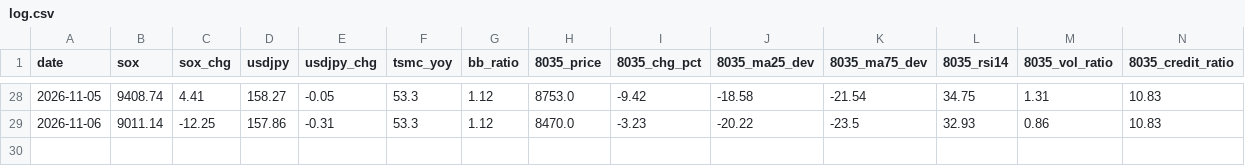
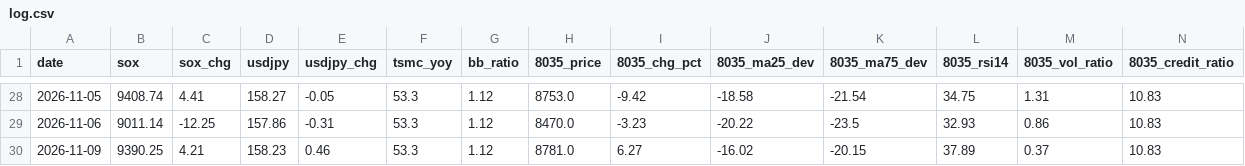
Before and after one commit to Shihooow/semiconductor-ai-dashboard, a CSV file: log.csv, drawn as a sheet; only a part is shown, gaps mark what is left out; rows hold the shown columns only; the diff names each change by its address in the sheet, - before the commit and + after, or states it on an @@ line.

```diff
--- a/log.csv
+++ b/log.csv
+row 30: 2026-11-09 | 9390.25 | 4.21 | 158.23 | 0.46 | 53.3 | 1.12 | 8781.0 | 6.27 | -16.02 | -20.15 | 37.89 | 0.37 | 10.83
```
Also changed, not shown: 1 other file.
